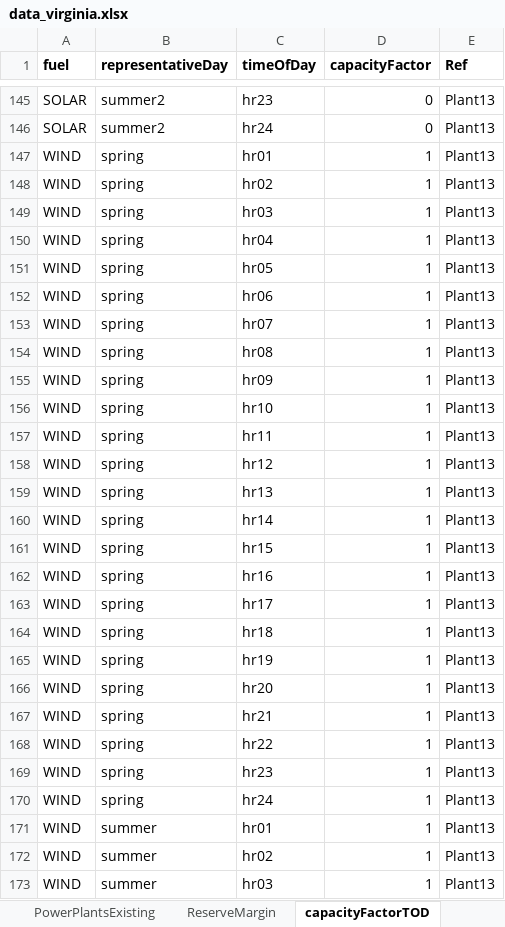
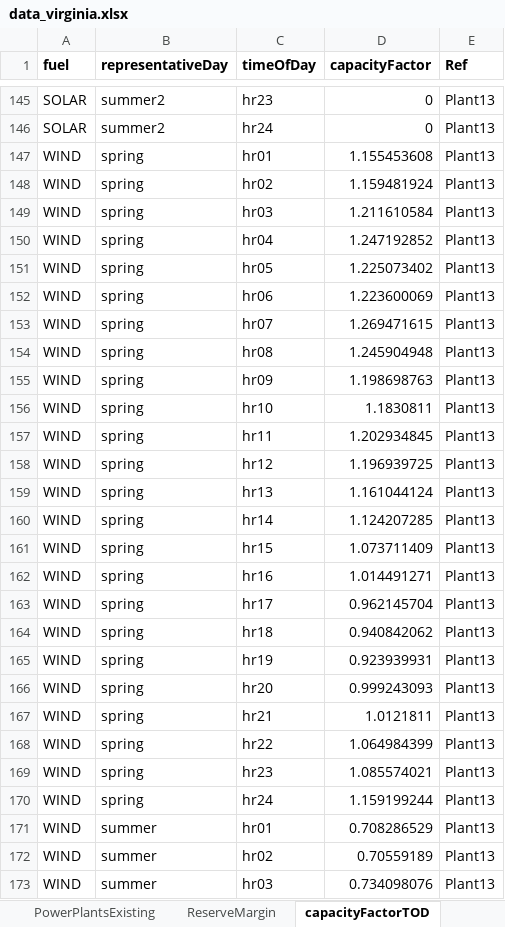
Before and after one commit to coopercenter/temoatools, an Excel workbook: projects/virginia/data/data_virginia.xlsx, sheet capacityFactorTOD, drawn as a sheet; only a part is shown, gaps mark what is left out; values as stored, in another font and other column widths than the file's, no borders; the diff covers the shown part only; the diff names each change by its address in the sheet, - before the commit and + after, or states it on an @@ line.

Commit message:
wind CF update

```diff
--- a/projects/virginia/data/data_virginia.xlsx (sheet capacityFactorTOD)
+++ b/projects/virginia/data/data_virginia.xlsx (sheet capacityFactorTOD)
-D147 (capacityFactor): 1
+D147 (capacityFactor): 1.155453608
-D148 (capacityFactor): 1
+D148 (capacityFactor): 1.159481924
-D149 (capacityFactor): 1
+D149 (capacityFactor): 1.211610584
-D150 (capacityFactor): 1
+D150 (capacityFactor): 1.247192852
-D151 (capacityFactor): 1
+D151 (capacityFactor): 1.225073402
-D152 (capacityFactor): 1
+D152 (capacityFactor): 1.223600069
-D153 (capacityFactor): 1
+D153 (capacityFactor): 1.269471615
-D154 (capacityFactor): 1
+D154 (capacityFactor): 1.245904948
-D155 (capacityFactor): 1
+D155 (capacityFactor): 1.198698763
-D156 (capacityFactor): 1
+D156 (capacityFactor): 1.1830811
-D157 (capacityFactor): 1
+D157 (capacityFactor): 1.202934845
-D158 (capacityFactor): 1
+D158 (capacityFactor): 1.196939725
-D159 (capacityFactor): 1
+D159 (capacityFactor): 1.161044124
-D160 (capacityFactor): 1
+D160 (capacityFactor): 1.124207285
-D161 (capacityFactor): 1
+D161 (capacityFactor): 1.073711409
-D162 (capacityFactor): 1
+D162 (capacityFactor): 1.014491271
-D163 (capacityFactor): 1
+D163 (capacityFactor): 0.962145704
-D164 (capacityFactor): 1
+D164 (capacityFactor): 0.940842062
-D165 (capacityFactor): 1
+D165 (capacityFactor): 0.923939931
-D166 (capacityFactor): 1
+D166 (capacityFactor): 0.999243093
-D167 (capacityFactor): 1
+D167 (capacityFactor): 1.0121811
-D168 (capacityFactor): 1
+D168 (capacityFactor): 1.064984399
-D169 (capacityFactor): 1
+D169 (capacityFactor): 1.085574021
-D170 (capacityFactor): 1
+D170 (capacityFactor): 1.159199244
-D171 (capacityFactor): 1
+D171 (capacityFactor): 0.708286529
-D172 (capacityFactor): 1
+D172 (capacityFactor): 0.70559189
-D173 (capacityFactor): 1
+D173 (capacityFactor): 0.734098076
```
Also changed, not shown: 117 edited cells elsewhere in this sheet.
